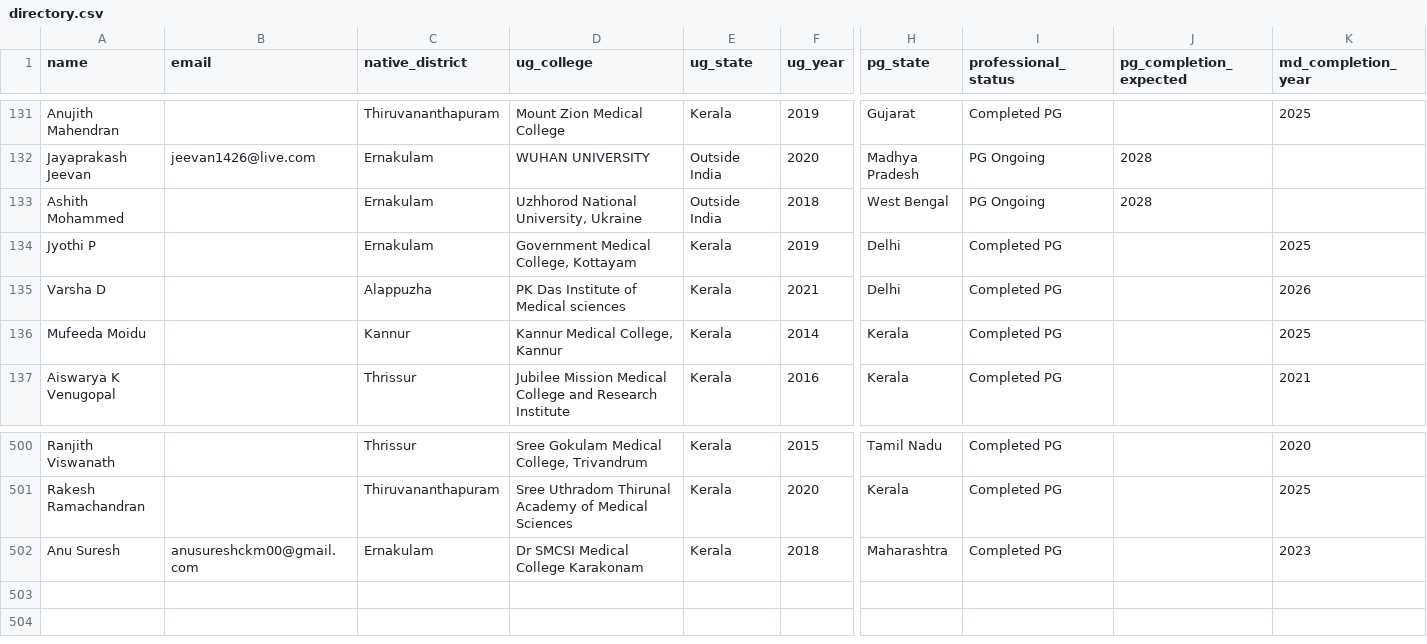
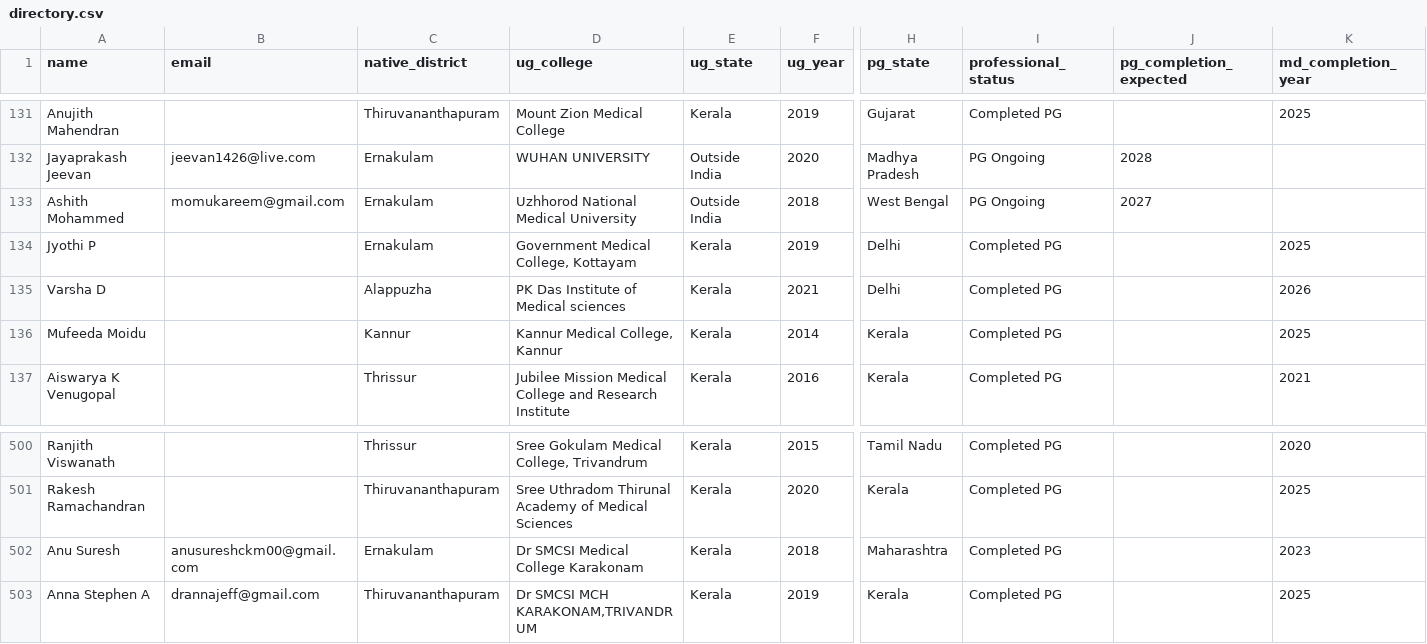
Before and after one commit to SharanStudio/cmmdb, a CSV file: site/directory.csv, drawn as a sheet; only a part is shown, gaps mark what is left out; rows hold the shown columns only; the diff names each change by its address in the sheet, - before the commit and + after, or states it on an @@ line.

Commit message:
Auto-update directory: 11/14/2026, 5:58:42 AM

```diff
--- a/site/directory.csv
+++ b/site/directory.csv
-B133 (email): (empty)
+B133 (email): momukareem@gmail.com
-D133 (ug_college): Uzhhorod National University, Ukraine
+D133 (ug_college): Uzhhorod National Medical University
-J133 (pg_completion_expected): 2028
+J133 (pg_completion_expected): 2027
+row 503: Anna Stephen A | drannajeff@gmail.com | Thiruvananthapuram | Dr SMCSI MCH KARAKONAM,TRIVANDRUM | Kerala | 2019 | Kerala | Completed PG |  | 2025
```
